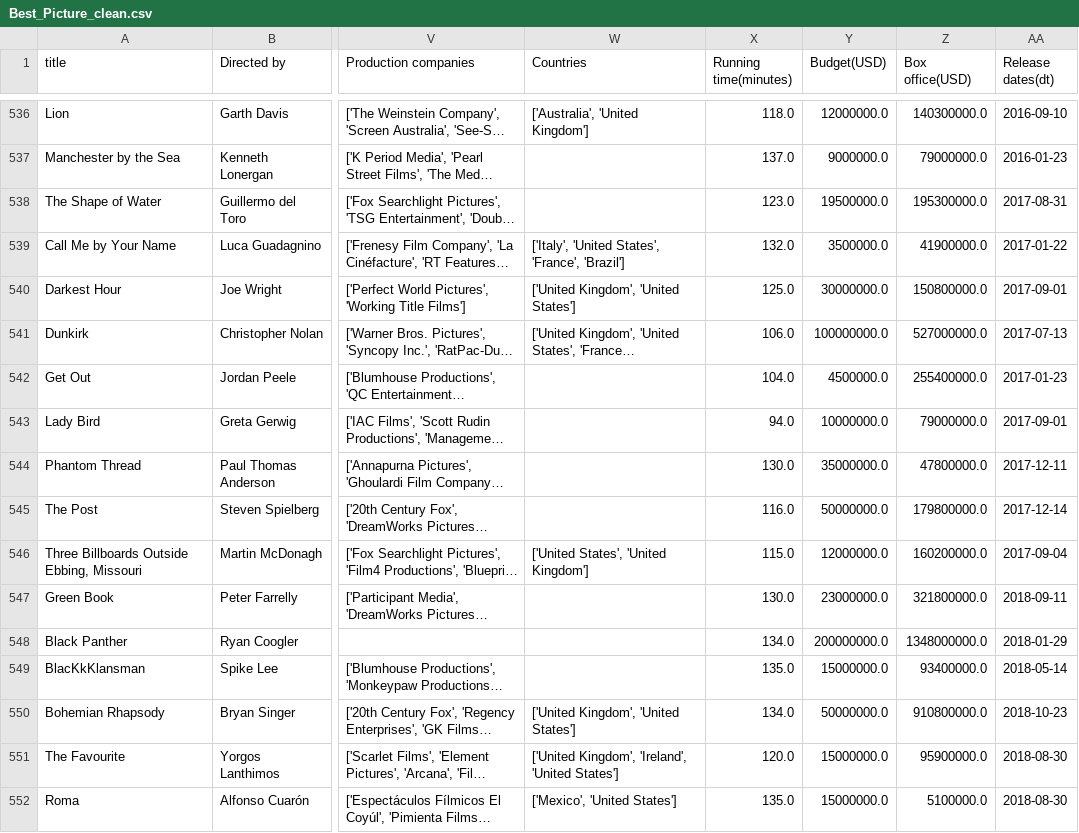
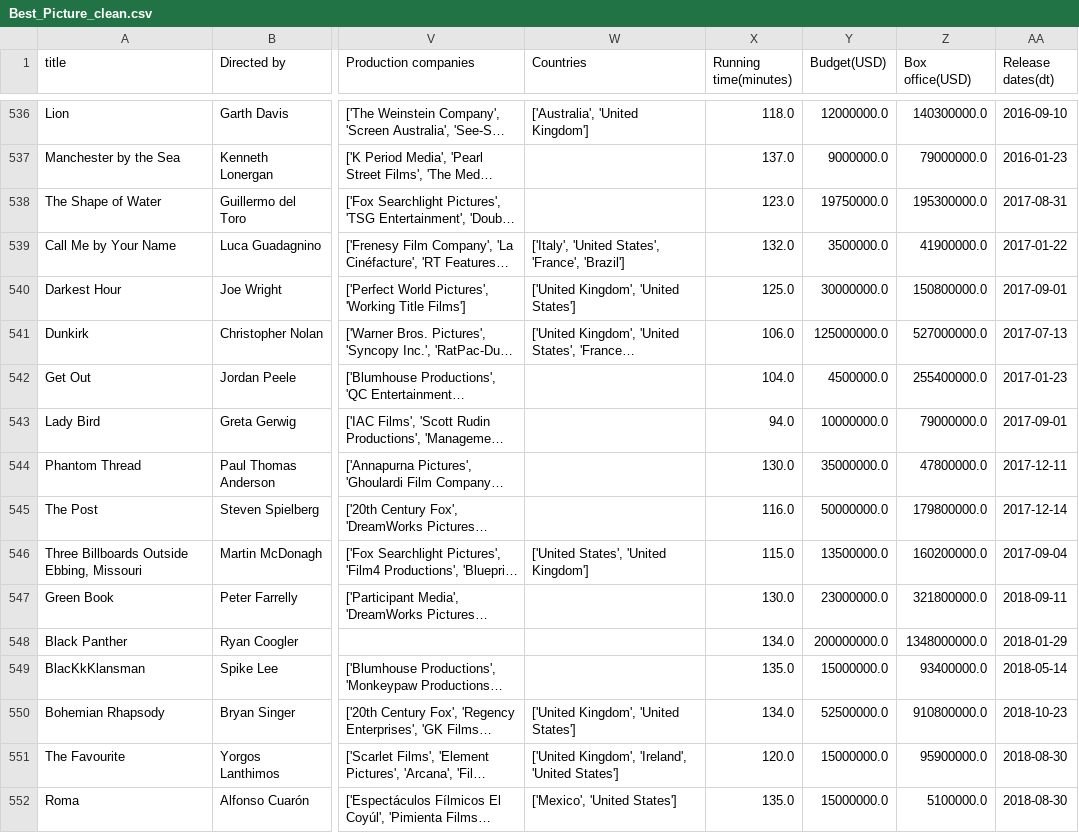
Before and after one commit to ryyanpark/My-Data-Projects, a CSV file: Python Projects/Academy Award for Best Picture/Best_Picture_clean.csv, drawn as a sheet; only a part is shown, gaps mark what is left out; long unchanged cells end in …; the diff covers the shown part only; the diff names each change by its address in the sheet, - before the commit and + after, or states it on an @@ line.

Commit message:
best picture v2

```diff
--- a/Python Projects/Academy Award for Best Picture/Best_Picture_clean.csv
+++ b/Python Projects/Academy Award for Best Picture/Best_Picture_clean.csv
-Y538 (Budget(USD)): 19500000.0
+Y538 (Budget(USD)): 19750000.0
-Y541 (Budget(USD)): 100000000.0
+Y541 (Budget(USD)): 125000000.0
-Y546 (Budget(USD)): 12000000.0
+Y546 (Budget(USD)): 13500000.0
-Y550 (Budget(USD)): 50000000.0
+Y550 (Budget(USD)): 52500000.0
```
Also changed, not shown: 54 edited cells elsewhere in this file, 2 other files.
